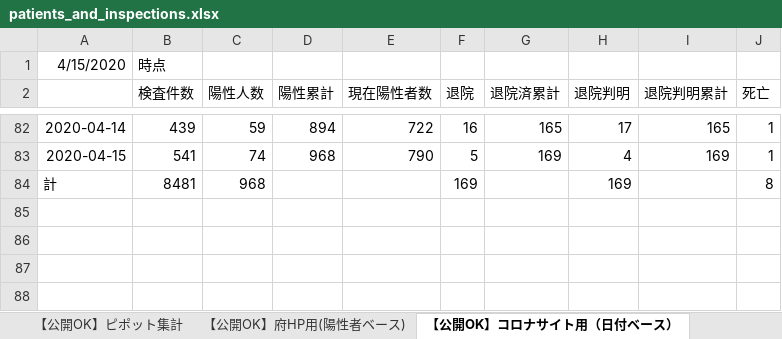
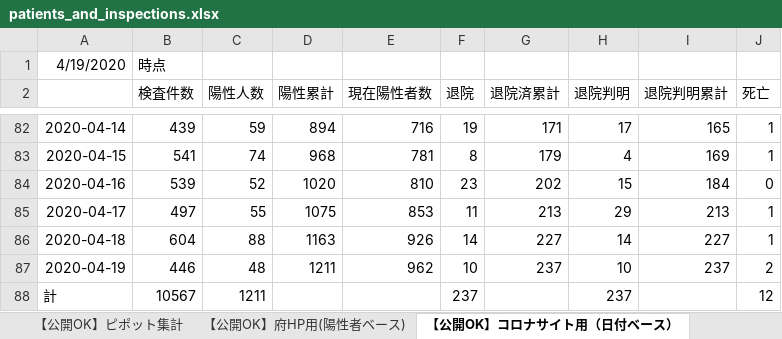
Before and after one commit to y-chan/covid19osaka-scraping, an Excel workbook: patients_and_inspections.xlsx, sheet 【公開OK】コロナサイト用（日付ベース）, drawn as a sheet; only a part is shown, gaps mark what is left out; values as stored, in another font and other column widths than the file's, no borders; addresses are those after the commit; the diff covers the shown part only; the diff names each change by its address in the sheet, - before the commit and + after, or states it on an @@ line.

```diff
--- a/patients_and_inspections.xlsx (sheet 【公開OK】コロナサイト用（日付ベース）)
+++ b/patients_and_inspections.xlsx (sheet 【公開OK】コロナサイト用（日付ベース）)
-A1: 4/15/2020
+A1: 4/19/2020
-E82 (現在陽性者数): 722
+E82 (現在陽性者数): 716
-F82 (退院): 16
+F82 (退院): 19
-G82 (退院済累計): 165
+G82 (退院済累計): 171
-E83 (現在陽性者数): 790
+E83 (現在陽性者数): 781
-F83 (退院): 5
+F83 (退院): 8
-G83 (退院済累計): 169
+G83 (退院済累計): 179
+row 84: 2020-04-16 | 539 | 52 | 1020 | 810 | 23 | 202 | 15 | 184 | 0
+row 85: 2020-04-17 | 497 | 55 | 1075 | 853 | 11 | 213 | 29 | 213 | 1
+row 86: 2020-04-18 | 604 | 88 | 1163 | 926 | 14 | 227 | 14 | 227 | 1
+row 87: 2020-04-19 | 446 | 48 | 1211 | 962 | 10 | 237 | 10 | 237 | 2
-B88 (検査件数): 8481
+B88 (検査件数): 10567
-C88 (陽性人数): 968
+C88 (陽性人数): 1211
-F88 (退院): 169
+F88 (退院): 237
-H88 (退院判明): 169
+H88 (退院判明): 237
-J88 (死亡): 8
+J88 (死亡): 12
```
Also changed, not shown: 31 edited cells elsewhere in this sheet, sheet 【公開OK】府HP用(陽性者ベース), sheet 【公開OK】ピポット集計, contacts1.xlsx, contacts2.xlsx, 1 other file.
